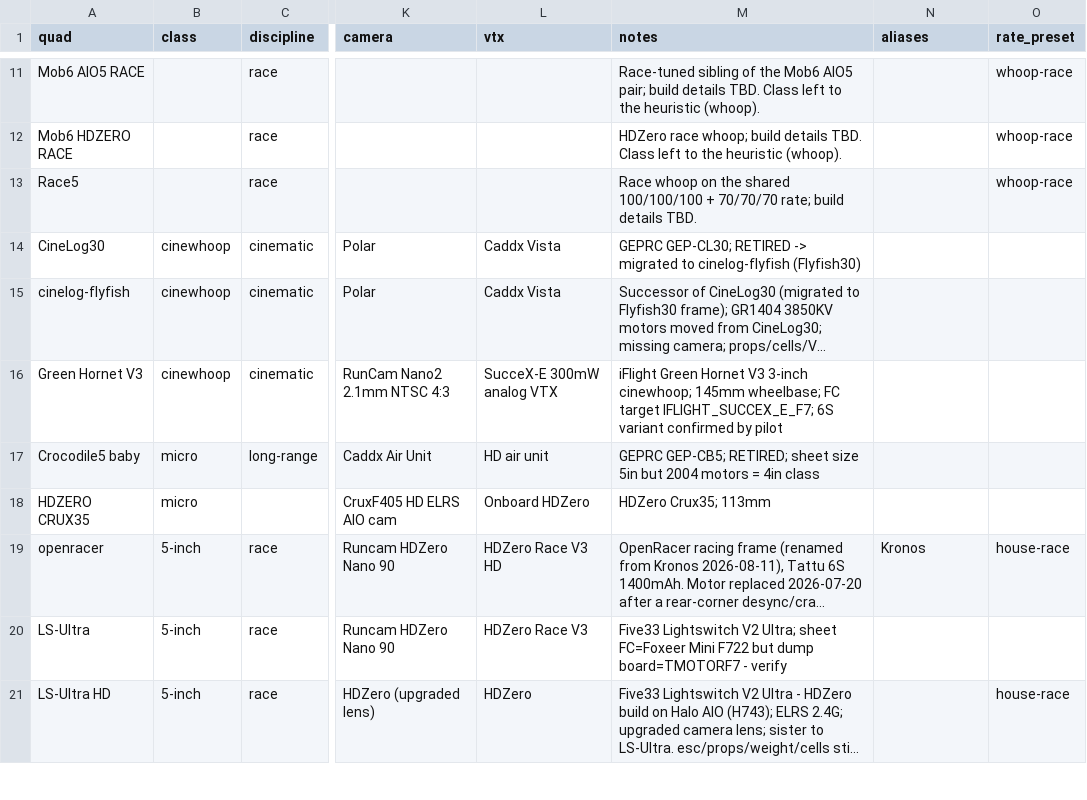
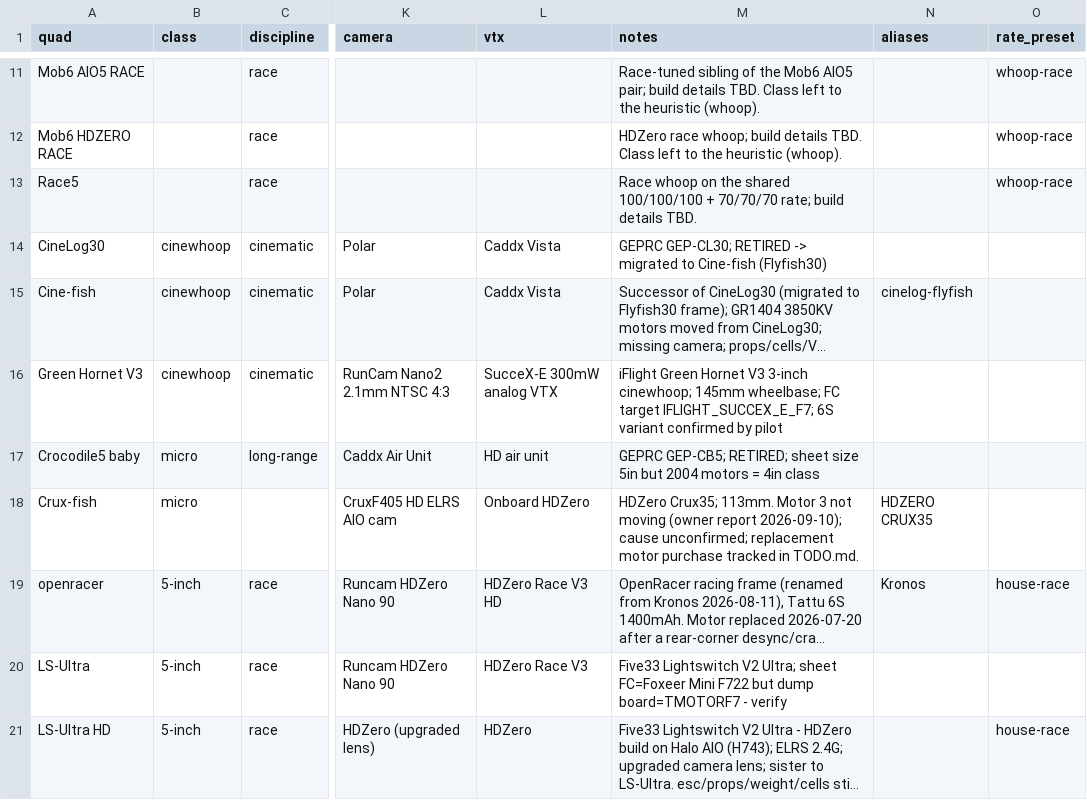
Before and after one commit to irom77/fpv_cli_dumps, a CSV file: hardware.csv, drawn as a sheet; only a part is shown, gaps mark what is left out; long unchanged cells end in …; the diff covers the shown part only; the diff names each change by its address in the sheet, - before the commit and + after, or states it on an @@ line.

```diff
--- a/hardware.csv
+++ b/hardware.csv
-M14 (notes): …migrated to cinelog-flyfish (Flyfish30)
+M14 (notes): …migrated to Cine-fish (Flyfish30)
-A15 (quad): cinelog-flyfish
+A15 (quad): Cine-fish
-N15 (aliases): (empty)
+N15 (aliases): cinelog-flyfish
-A18 (quad): HDZERO CRUX35
+A18 (quad): Crux-fish
-M18 (notes): HDZero Crux35; 113mm
+M18 (notes): HDZero Crux35; 113mm. Motor 3 not moving (owner report 2026-09-10); cause unconfirmed; replacement motor purchase tracked in TODO.md.
-N18 (aliases): (empty)
+N18 (aliases): HDZERO CRUX35
```
Also changed, not shown: 3 edited cells elsewhere in this file, fpv_quads.csv, fpv_quads_latest.csv, 6 other files.
